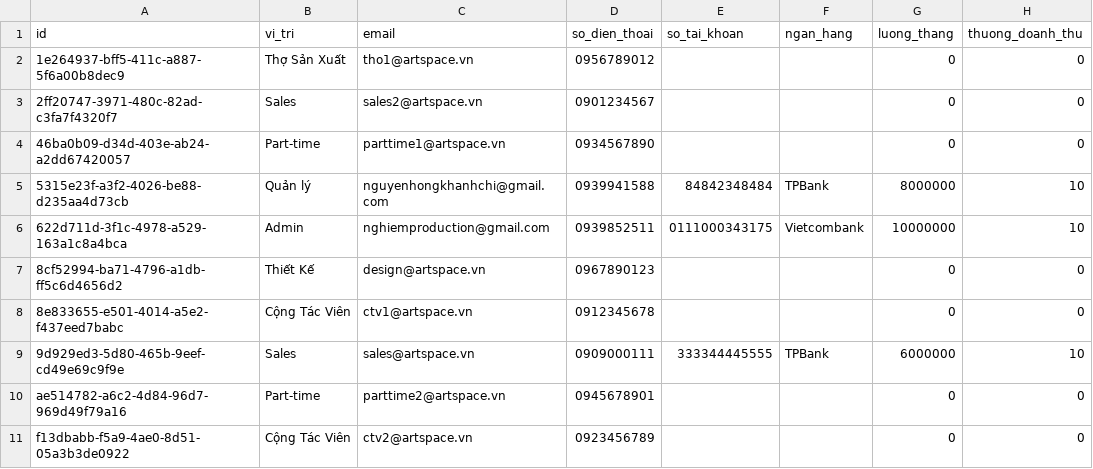
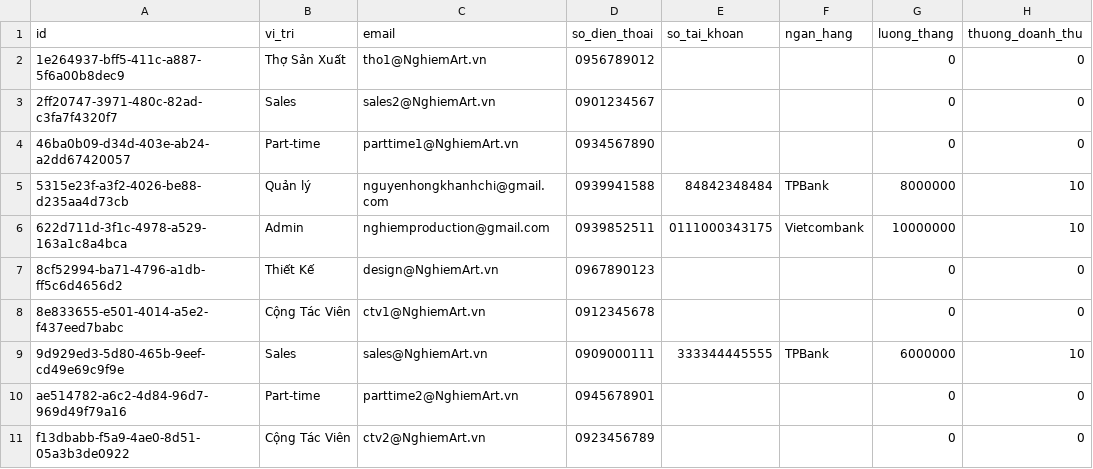
Before and after one commit to nghiemproduction-dotcom/tranhnghethuatdangnghiem, a CSV file: app/ThuVien/backend/nhan_su_rows.csv, drawn as a sheet; only a part is shown; the diff names each change by its address in the sheet, - before the commit and + after, or states it on an @@ line.

```diff
--- a/app/ThuVien/backend/nhan_su_rows.csv
+++ b/app/ThuVien/backend/nhan_su_rows.csv
-C2 (email): tho1@artspace.vn
+C2 (email): tho1@NghiemArt.vn
-C3 (email): sales2@artspace.vn
+C3 (email): sales2@NghiemArt.vn
-C4 (email): parttime1@artspace.vn
+C4 (email): parttime1@NghiemArt.vn
-C7 (email): design@artspace.vn
+C7 (email): design@NghiemArt.vn
-C8 (email): ctv1@artspace.vn
+C8 (email): ctv1@NghiemArt.vn
-C9 (email): sales@artspace.vn
+C9 (email): sales@NghiemArt.vn
-C10 (email): parttime2@artspace.vn
+C10 (email): parttime2@NghiemArt.vn
-C11 (email): ctv2@artspace.vn
+C11 (email): ctv2@NghiemArt.vn
```
Also changed, not shown: 45 other files.
